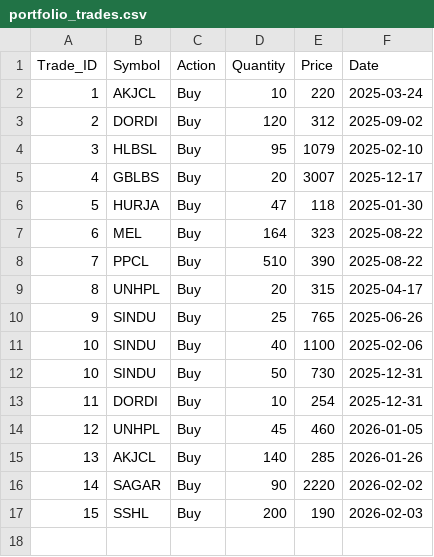
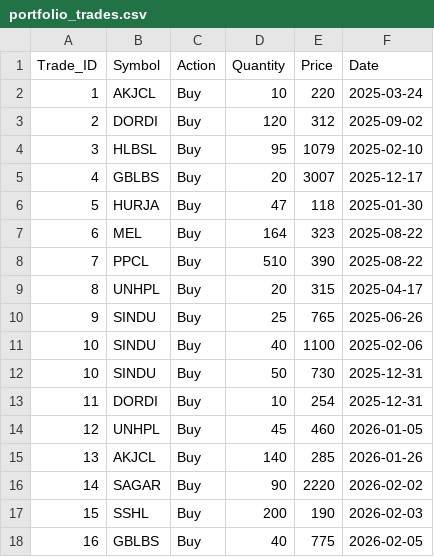
Before and after one commit to iamsrijit/Nepse, a CSV file: portfolio_trades.csv, drawn as a sheet.

Commit message:
Update portfolio_trades.csv

```diff
--- a/portfolio_trades.csv
+++ b/portfolio_trades.csv
@@ -17 +17,2 @@ Trade_ID,Symbol,Action,Quantity,Price,Date
 15,SSHL,Buy,200,190,2026-02-03
+16,GBLBS,Buy,40,775,2026-02-05
```
